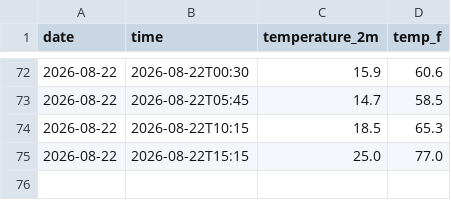
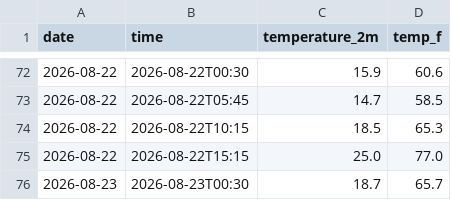
Before and after one commit to DrizzyLooDoo/weather_tracker, a CSV file: daily_log.csv, drawn as a sheet; only a part is shown, gaps mark what is left out.

```diff
--- a/daily_log.csv
+++ b/daily_log.csv
@@ -75 +75,2 @@ date,time,temperature_2m,temp_f
 2026-08-22,2026-08-22T15:15,25.0,77.0
+2026-08-23,2026-08-23T00:30,18.7,65.7
```
Also changed, not shown: 2 other files.
